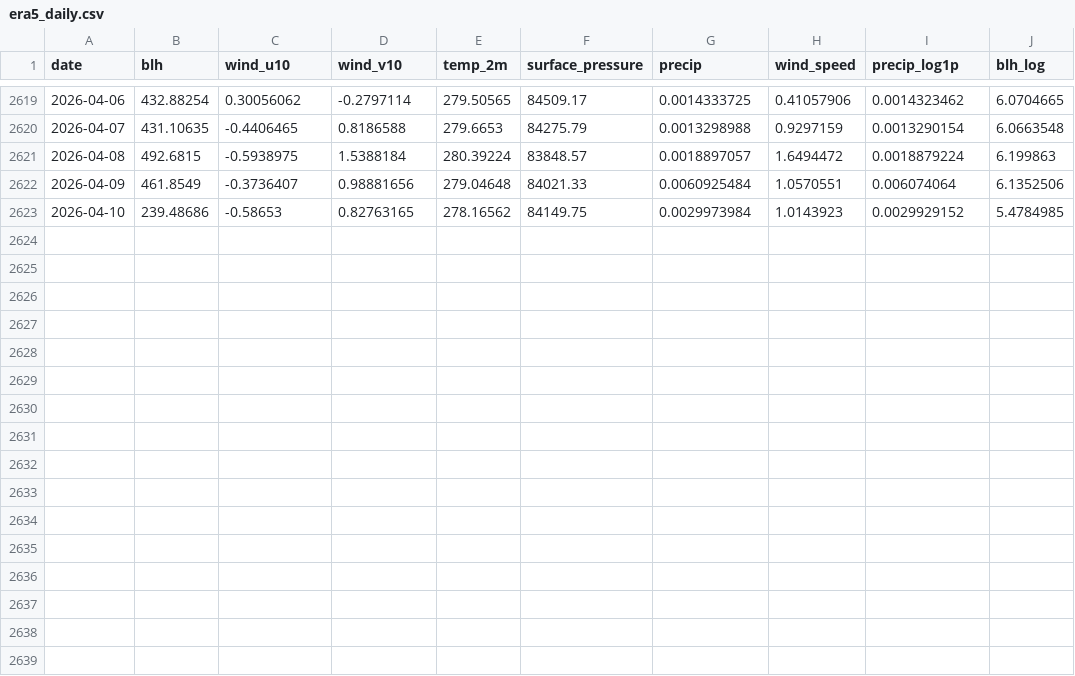
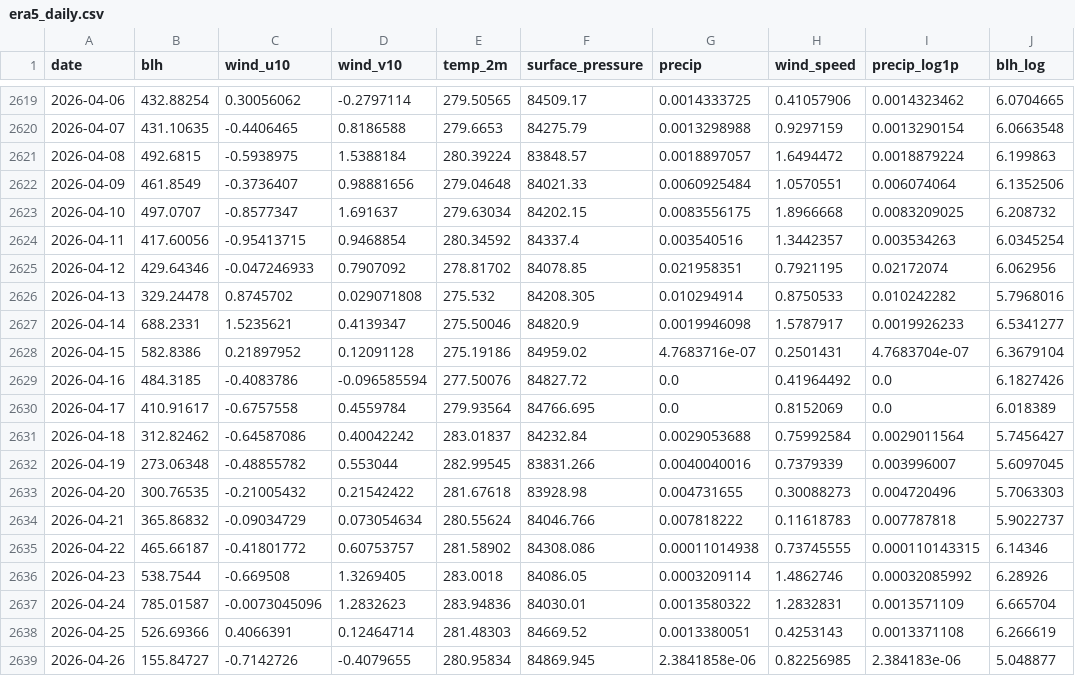
Before and after one commit to KareemS13/Aram-iv, a CSV file: data/processed/era5_daily.csv, drawn as a sheet; only a part is shown, gaps mark what is left out.

```diff
--- a/data/processed/era5_daily.csv
+++ b/data/processed/era5_daily.csv
@@ -2622,2 +2622,18 @@ date,blh,wind_u10,wind_v10,temp_2m,surface_pressure,precip,wind_speed,precip_log
 2026-04-09,461.8549,-0.3736407,0.98881656,279.04648,84021.33,0.0060925484,1.0570551,0.006074064,6.1352506
-2026-04-10,239.48686,-0.58653,0.82763165,278.16562,84149.75,0.0029973984,1.0143923,0.0029929152,5.4784985
+2026-04-10,497.0707,-0.8577347,1.691637,279.63034,84202.15,0.0083556175,1.8966668,0.0083209025,6.208732
+2026-04-11,417.60056,-0.95413715,0.9468854,280.34592,84337.4,0.003540516,1.3442357,0.003534263,6.0345254
+2026-04-12,429.64346,-0.047246933,0.7907092,278.81702,84078.85,0.021958351,0.7921195,0.02172074,6.062956
+2026-04-13,329.24478,0.8745702,0.029071808,275.532,84208.305,0.010294914,0.8750533,0.010242282,5.7968016
+2026-04-14,688.2331,1.5235621,0.4139347,275.50046,84820.9,0.0019946098,1.5787917,0.0019926233,6.5341277
+2026-04-15,582.8386,0.21897952,0.12091128,275.19186,84959.02,4.7683716e-07,0.2501431,4.7683704e-07,6.3679104
+2026-04-16,484.3185,-0.4083786,-0.096585594,277.50076,84827.72,0.0,0.41964492,0.0,6.1827426
+2026-04-17,410.91617,-0.6757558,0.4559784,279.93564,84766.695,0.0,0.8152069,0.0,6.018389
+2026-04-18,312.82462,-0.64587086,0.40042242,283.01837,84232.84,0.0029053688,0.75992584,0.0029011564,5.7456427
+2026-04-19,273.06348,-0.48855782,0.553044,282.99545,83831.266,0.0040040016,0.7379339,0.003996007,5.6097045
+2026-04-20,300.76535,-0.21005432,0.21542422,281.67618,83928.98,0.004731655,0.30088273,0.004720496,5.7063303
+2026-04-21,365.86832,-0.09034729,0.073054634,280.55624,84046.766,0.007818222,0.11618783,0.007787818,5.9022737
+2026-04-22,465.66187,-0.41801772,0.60753757,281.58902,84308.086,0.00011014938,0.73745555,0.000110143315,6.14346
+2026-04-23,538.7544,-0.669508,1.3269405,283.0018,84086.05,0.0003209114,1.4862746,0.00032085992,6.28926
+2026-04-24,785.01587,-0.0073045096,1.2832623,283.94836,84030.01,0.0013580322,1.2832831,0.0013571109,6.665704
+2026-04-25,526.69366,0.4066391,0.12464714,281.48303,84669.52,0.0013380051,0.4253143,0.0013371108,6.266619
+2026-04-26,155.84727,-0.7142726,-0.4079655,280.95834,84869.945,2.3841858e-06,0.82256985,2.384183e-06,5.048877
```
Also changed, not shown: data/processed/no2_daily.csv, 4 other files.
